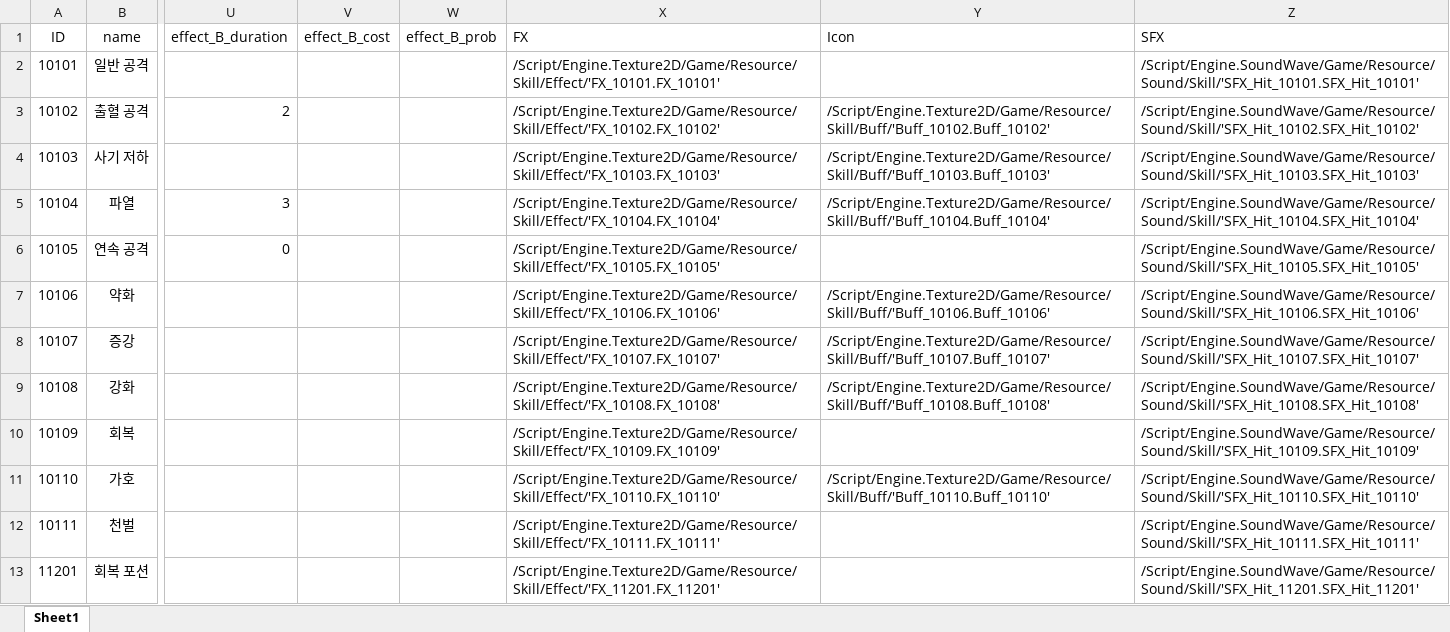
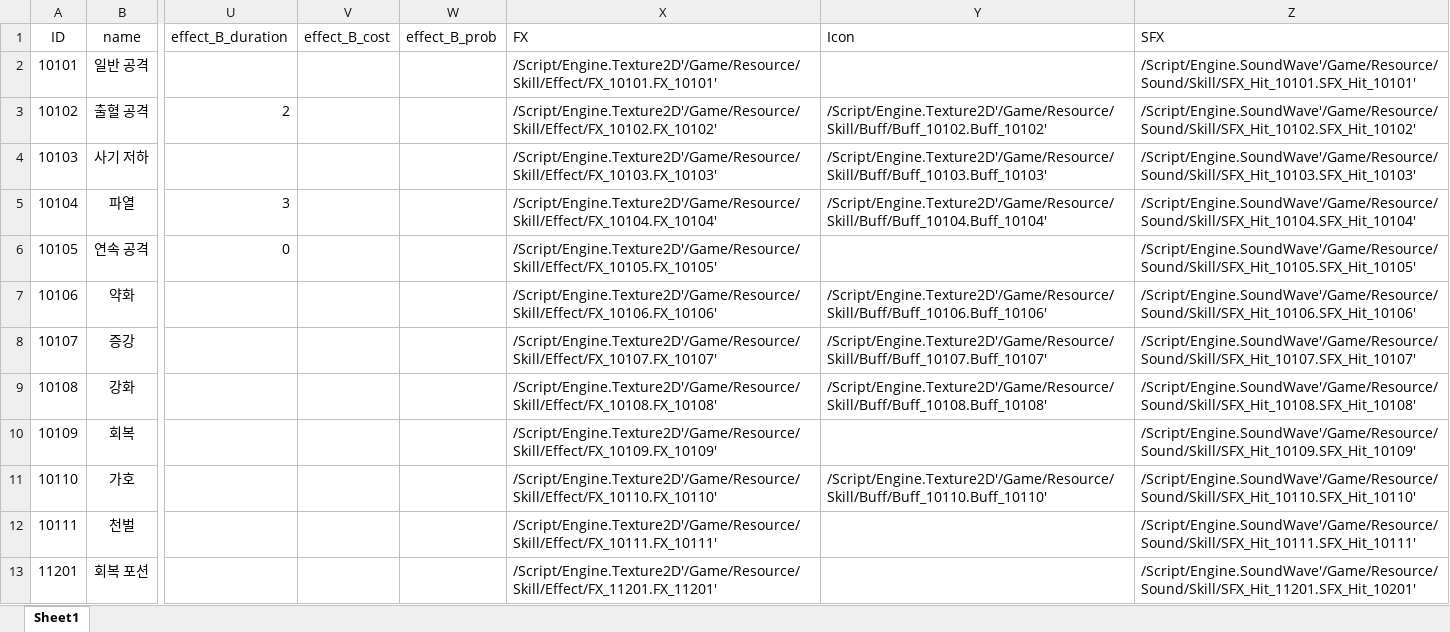
Before and after one commit to graduprojct/basefile, an Excel workbook: 문서/skill.xlsx, sheet Sheet1, drawn as a sheet; only a part is shown, gaps mark what is left out; values as stored, in another font and other column widths than the file's, no borders; the diff covers the shown part only; the diff names each change by its address in the sheet, - before the commit and + after, or states it on an @@ line.

Commit message:
엑셀 수정2

```diff
--- a/문서/skill.xlsx (sheet Sheet1)
+++ b/문서/skill.xlsx (sheet Sheet1)
-X2 (FX): /Script/Engine.Texture2D/Game/Resource/Skill/Effect/'FX_10101.FX_10101'
+X2 (FX): /Script/Engine.Texture2D'/Game/Resource/Skill/Effect/FX_10101.FX_10101'
-Z2 (SFX): /Script/Engine.SoundWave/Game/Resource/Sound/Skill/'SFX_Hit_10101.SFX_Hit_10101'
+Z2 (SFX): /Script/Engine.SoundWave'/Game/Resource/Sound/Skill/SFX_Hit_10101.SFX_Hit_10101'
-X3 (FX): /Script/Engine.Texture2D/Game/Resource/Skill/Effect/'FX_10102.FX_10102'
+X3 (FX): /Script/Engine.Texture2D'/Game/Resource/Skill/Effect/FX_10102.FX_10102'
-Y3 (Icon): /Script/Engine.Texture2D/Game/Resource/Skill/Buff/'Buff_10102.Buff_10102'
+Y3 (Icon): /Script/Engine.Texture2D'/Game/Resource/Skill/Buff/Buff_10102.Buff_10102'
-Z3 (SFX): /Script/Engine.SoundWave/Game/Resource/Sound/Skill/'SFX_Hit_10102.SFX_Hit_10102'
+Z3 (SFX): /Script/Engine.SoundWave'/Game/Resource/Sound/Skill/SFX_Hit_10102.SFX_Hit_10102'
-X4 (FX): /Script/Engine.Texture2D/Game/Resource/Skill/Effect/'FX_10103.FX_10103'
+X4 (FX): /Script/Engine.Texture2D'/Game/Resource/Skill/Effect/FX_10103.FX_10103'
-Y4 (Icon): /Script/Engine.Texture2D/Game/Resource/Skill/Buff/'Buff_10103.Buff_10103'
+Y4 (Icon): /Script/Engine.Texture2D'/Game/Resource/Skill/Buff/Buff_10103.Buff_10103'
-Z4 (SFX): /Script/Engine.SoundWave/Game/Resource/Sound/Skill/'SFX_Hit_10103.SFX_Hit_10103'
+Z4 (SFX): /Script/Engine.SoundWave'/Game/Resource/Sound/Skill/SFX_Hit_10103.SFX_Hit_10103'
-X5 (FX): /Script/Engine.Texture2D/Game/Resource/Skill/Effect/'FX_10104.FX_10104'
+X5 (FX): /Script/Engine.Texture2D'/Game/Resource/Skill/Effect/FX_10104.FX_10104'
-Y5 (Icon): /Script/Engine.Texture2D/Game/Resource/Skill/Buff/'Buff_10104.Buff_10104'
+Y5 (Icon): /Script/Engine.Texture2D'/Game/Resource/Skill/Buff/Buff_10104.Buff_10104'
-Z5 (SFX): /Script/Engine.SoundWave/Game/Resource/Sound/Skill/'SFX_Hit_10104.SFX_Hit_10104'
+Z5 (SFX): /Script/Engine.SoundWave'/Game/Resource/Sound/Skill/SFX_Hit_10104.SFX_Hit_10104'
-X6 (FX): /Script/Engine.Texture2D/Game/Resource/Skill/Effect/'FX_10105.FX_10105'
+X6 (FX): /Script/Engine.Texture2D'/Game/Resource/Skill/Effect/FX_10105.FX_10105'
-Z6 (SFX): /Script/Engine.SoundWave/Game/Resource/Sound/Skill/'SFX_Hit_10105.SFX_Hit_10105'
+Z6 (SFX): /Script/Engine.SoundWave'/Game/Resource/Sound/Skill/SFX_Hit_10105.SFX_Hit_10105'
-X7 (FX): /Script/Engine.Texture2D/Game/Resource/Skill/Effect/'FX_10106.FX_10106'
+X7 (FX): /Script/Engine.Texture2D'/Game/Resource/Skill/Effect/FX_10106.FX_10106'
-Y7 (Icon): /Script/Engine.Texture2D/Game/Resource/Skill/Buff/'Buff_10106.Buff_10106'
+Y7 (Icon): /Script/Engine.Texture2D'/Game/Resource/Skill/Buff/Buff_10106.Buff_10106'
-Z7 (SFX): /Script/Engine.SoundWave/Game/Resource/Sound/Skill/'SFX_Hit_10106.SFX_Hit_10106'
+Z7 (SFX): /Script/Engine.SoundWave'/Game/Resource/Sound/Skill/SFX_Hit_10106.SFX_Hit_10106'
-X8 (FX): /Script/Engine.Texture2D/Game/Resource/Skill/Effect/'FX_10107.FX_10107'
+X8 (FX): /Script/Engine.Texture2D'/Game/Resource/Skill/Effect/FX_10107.FX_10107'
-Y8 (Icon): /Script/Engine.Texture2D/Game/Resource/Skill/Buff/'Buff_10107.Buff_10107'
+Y8 (Icon): /Script/Engine.Texture2D'/Game/Resource/Skill/Buff/Buff_10107.Buff_10107'
-Z8 (SFX): /Script/Engine.SoundWave/Game/Resource/Sound/Skill/'SFX_Hit_10107.SFX_Hit_10107'
+Z8 (SFX): /Script/Engine.SoundWave'/Game/Resource/Sound/Skill/SFX_Hit_10107.SFX_Hit_10107'
-X9 (FX): /Script/Engine.Texture2D/Game/Resource/Skill/Effect/'FX_10108.FX_10108'
+X9 (FX): /Script/Engine.Texture2D'/Game/Resource/Skill/Effect/FX_10108.FX_10108'
-Y9 (Icon): /Script/Engine.Texture2D/Game/Resource/Skill/Buff/'Buff_10108.Buff_10108'
+Y9 (Icon): /Script/Engine.Texture2D'/Game/Resource/Skill/Buff/Buff_10108.Buff_10108'
-Z9 (SFX): /Script/Engine.SoundWave/Game/Resource/Sound/Skill/'SFX_Hit_10108.SFX_Hit_10108'
+Z9 (SFX): /Script/Engine.SoundWave'/Game/Resource/Sound/Skill/SFX_Hit_10108.SFX_Hit_10108'
-X10 (FX): /Script/Engine.Texture2D/Game/Resource/Skill/Effect/'FX_10109.FX_10109'
+X10 (FX): /Script/Engine.Texture2D'/Game/Resource/Skill/Effect/FX_10109.FX_10109'
-Z10 (SFX): /Script/Engine.SoundWave/Game/Resource/Sound/Skill/'SFX_Hit_10109.SFX_Hit_10109'
+Z10 (SFX): /Script/Engine.SoundWave'/Game/Resource/Sound/Skill/SFX_Hit_10109.SFX_Hit_10109'
-X11 (FX): /Script/Engine.Texture2D/Game/Resource/Skill/Effect/'FX_10110.FX_10110'
+X11 (FX): /Script/Engine.Texture2D'/Game/Resource/Skill/Effect/FX_10110.FX_10110'
-Y11 (Icon): /Script/Engine.Texture2D/Game/Resource/Skill/Buff/'Buff_10110.Buff_10110'
+Y11 (Icon): /Script/Engine.Texture2D'/Game/Resource/Skill/Buff/Buff_10110.Buff_10110'
-Z11 (SFX): /Script/Engine.SoundWave/Game/Resource/Sound/Skill/'SFX_Hit_10110.SFX_Hit_10110'
+Z11 (SFX): /Script/Engine.SoundWave'/Game/Resource/Sound/Skill/SFX_Hit_10110.SFX_Hit_10110'
-X12 (FX): /Script/Engine.Texture2D/Game/Resource/Skill/Effect/'FX_10111.FX_10111'
+X12 (FX): /Script/Engine.Texture2D'/Game/Resource/Skill/Effect/FX_10111.FX_10111'
-Z12 (SFX): /Script/Engine.SoundWave/Game/Resource/Sound/Skill/'SFX_Hit_10111.SFX_Hit_10111'
+Z12 (SFX): /Script/Engine.SoundWave'/Game/Resource/Sound/Skill/SFX_Hit_10111.SFX_Hit_10111'
-X13 (FX): /Script/Engine.Texture2D/Game/Resource/Skill/Effect/'FX_11201.FX_11201'
+X13 (FX): /Script/Engine.Texture2D'/Game/Resource/Skill/Effect/FX_11201.FX_11201'
-Z13 (SFX): /Script/Engine.SoundWave/Game/Resource/Sound/Skill/'SFX_Hit_11201.SFX_Hit_11201'
+Z13 (SFX): /Script/Engine.SoundWave'/Game/Resource/Sound/Skill/SFX_Hit_11201.SFX_Hit_10201'
```
Also changed, not shown: 5 edited cells elsewhere in this sheet.
